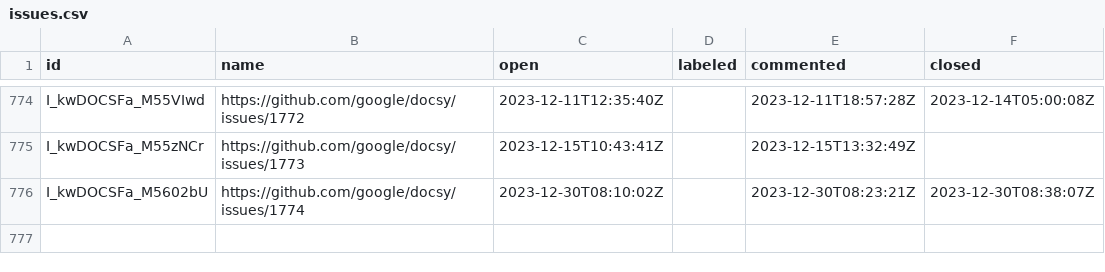
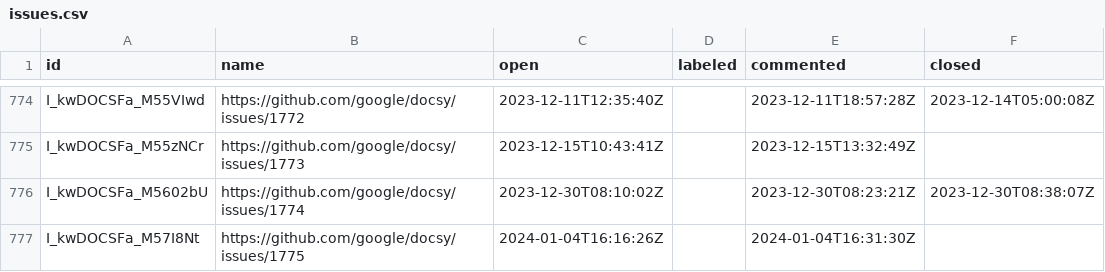
Before and after one commit to deining/docsy-metrics, a CSV file: data/google/docsy/issues.csv, drawn as a sheet; only a part is shown, gaps mark what is left out; the diff names each change by its address in the sheet, - before the commit and + after, or states it on an @@ line.

```diff
--- a/data/google/docsy/issues.csv
+++ b/data/google/docsy/issues.csv
+row 777: I_kwDOCSFa_M57I8Nt | https://github.com/google/docsy/issues/1775 | 2024-01-04T16:16:26Z |  | 2024-01-04T16:31:30Z
```
Also changed, not shown: data/google/docsy-example/pullRequests.csv.
